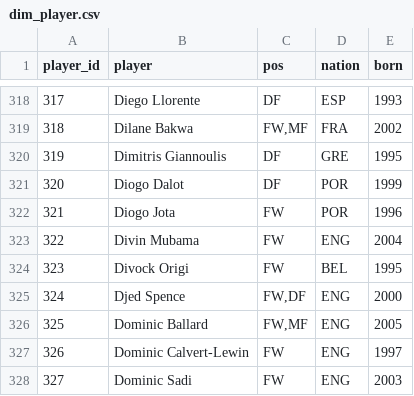
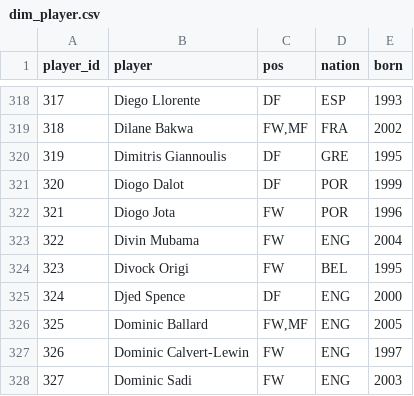
Before and after one commit to manhzZ2k5/ETL-Football-Analytics-Pipeline, a CSV file: data_processed/dim_player.csv, drawn as a sheet; only a part is shown, gaps mark what is left out; the diff covers the shown part only.

```diff
--- a/data_processed/dim_player.csv
+++ b/data_processed/dim_player.csv
@@ -324,3 +324,3 @@ player_id,player,pos,nation,born
 323,Divock Origi,FW,BEL,1995
-324,Djed Spence,"FW,DF",ENG,2000
+324,Djed Spence,DF,ENG,2000
 325,Dominic Ballard,"FW,MF",ENG,2005
```
Also changed, not shown: 116 edited cells elsewhere in this file, data_processed/dim_match.csv, data_processed/fact_team_match_clean.csv, 7 other files.
